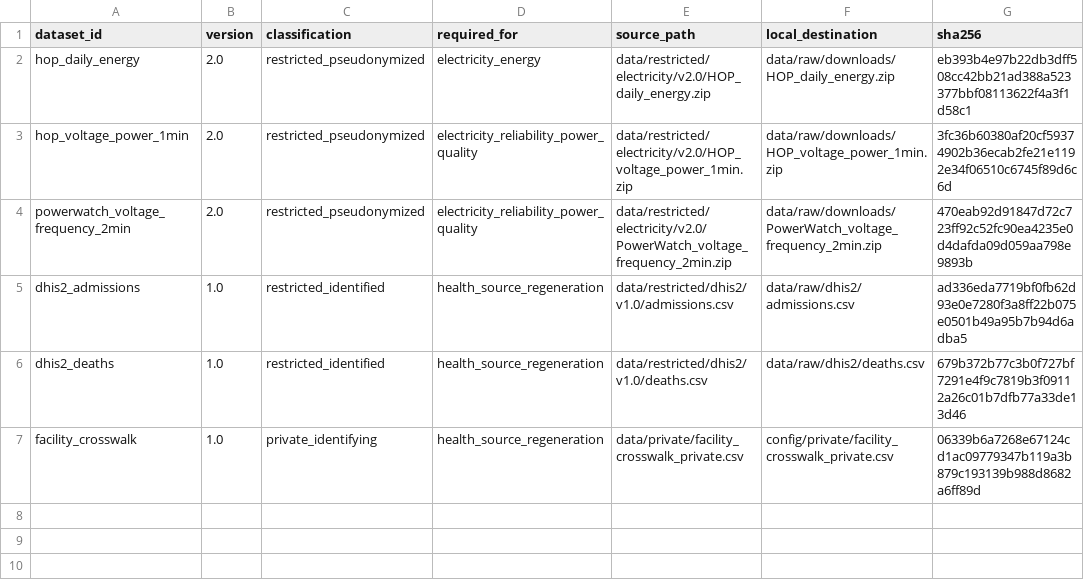
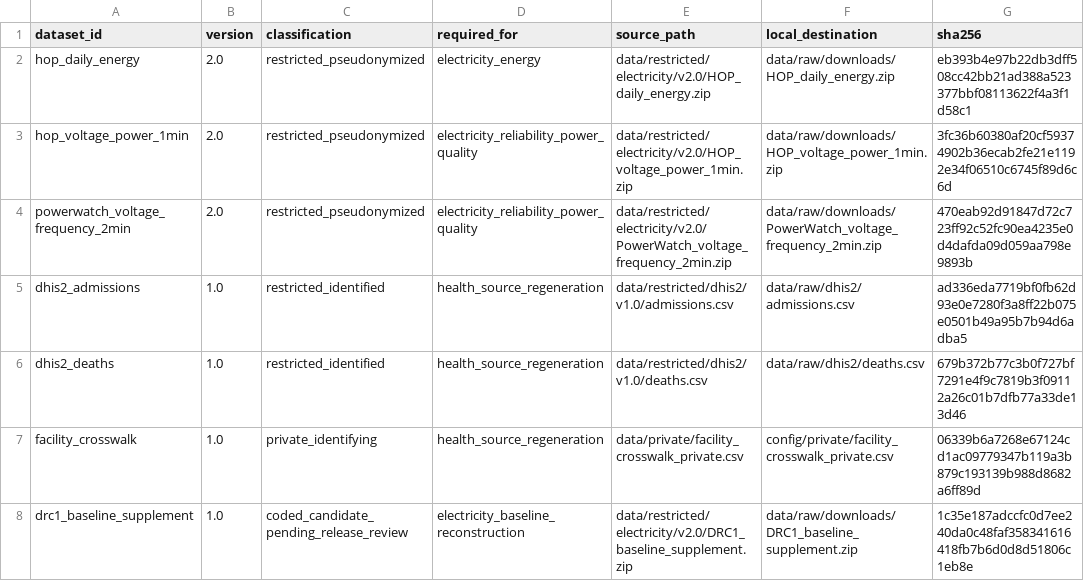
Before and after one commit to samuel-b-miles/North-Kivu-Health-Facility-Power-Quality, a CSV file: config/restricted_data_sources.csv, drawn as a sheet; the diff names each change by its address in the sheet, - before the commit and + after, or states it on an @@ line.

```diff
--- a/config/restricted_data_sources.csv
+++ b/config/restricted_data_sources.csv
+row 8: drc1_baseline_supplement | 1.0 | coded_candidate_pending_release_review | electricity_baseline_reconstruction | data/restricted/electricity/v2.0/DRC1_baseline_supplement.zip | data/raw/downloads/DRC1_baseline_supplement.zip | 1c35e187adccfc0d7ee240da0c48faf358341616418fb7b6d0d8d51806c1eb8e
```
Also changed, not shown: config/canonical_powerwatch.csv, publication/figure3/frequency_thresholds_independent.csv, 55 other files.
